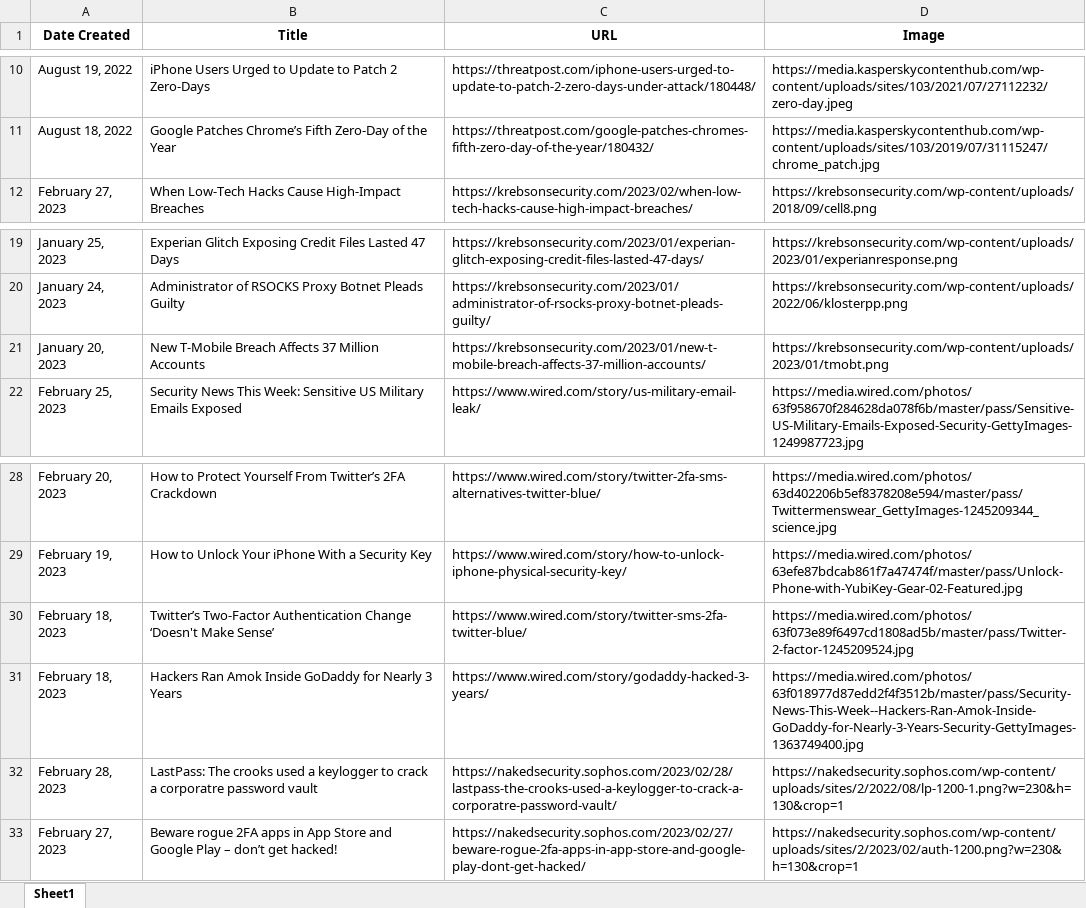
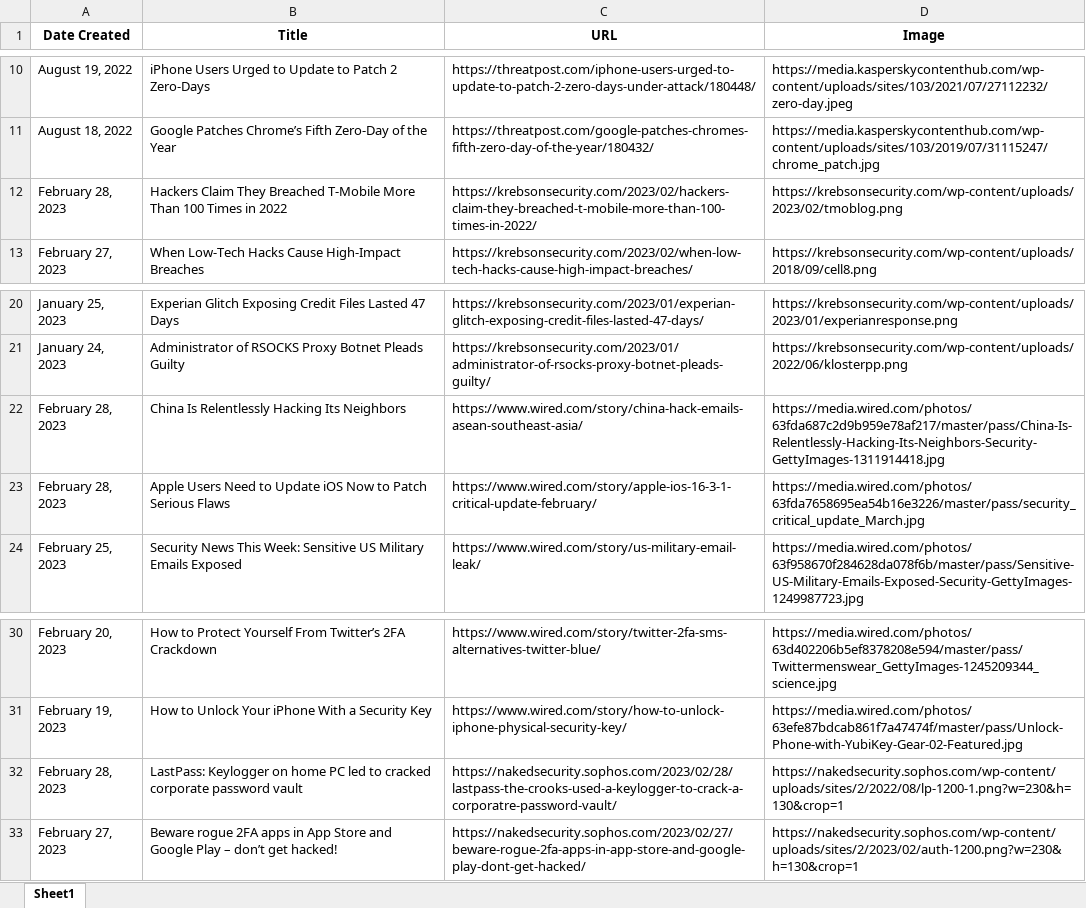
Before and after one commit to thecyberbytes/thecyberbytes.github.io, an Excel workbook: cyber_web/excels/news_feed.xlsx, sheet Sheet1, drawn as a sheet; only a part is shown, gaps mark what is left out; values as stored, in another font and other column widths than the file's, no borders; removed rows and columns are numbered as before the commit, all else as after; the diff names each change by its address in the sheet, - before the commit and + after, or states it on an @@ line.

```diff
--- a/cyber_web/excels/news_feed.xlsx (sheet Sheet1)
+++ b/cyber_web/excels/news_feed.xlsx (sheet Sheet1)
+row 12: February 28, 2023 | Hackers Claim They Breached T-Mobile More Than 100 Times in 2022 | https://krebsonsecurity.com/2023/02/hackers-claim-they-breached-t-mobile-more-than-100-times-in-2022/ | https://krebsonsecurity.com/wp-content/uploads/2023/02/tmoblog.png
-row 21: January 20, 2023 | New T-Mobile Breach Affects 37 Million Accounts | https://krebsonsecurity.com/2023/01/new-t-mobile-breach-affects-37-million-accounts/ | https://krebsonsecurity.com/wp-content/uploads/2023/01/tmobt.png
+row 22: February 28, 2023 | China Is Relentlessly Hacking Its Neighbors | https://www.wired.com/story/china-hack-emails-asean-southeast-asia/ | https://media.wired.com/photos/63fda687c2d9b959e78af217/master/pass/China-Is-Relentlessly-Hacking-Its-Neighbors-Security-GettyImages-1311914418.jpg
+row 23: February 28, 2023 | Apple Users Need to Update iOS Now to Patch Serious Flaws | https://www.wired.com/story/apple-ios-16-3-1-critical-update-february/ | https://media.wired.com/photos/63fda7658695ea54b16e3226/master/pass/security_critical_update_March.jpg
-row 30: February 18, 2023 | Twitter’s Two-Factor Authentication Change ‘Doesn't Make Sense’ | https://www.wired.com/story/twitter-sms-2fa-twitter-blue/ | https://media.wired.com/photos/63f073e89f6497cd1808ad5b/master/pass/Twitter-2-factor-1245209524.jpg
-row 31: February 18, 2023 | Hackers Ran Amok Inside GoDaddy for Nearly 3 Years | https://www.wired.com/story/godaddy-hacked-3-years/ | https://media.wired.com/photos/63f018977d87edd2f4f3512b/master/pass/Security-News-This-Week--Hackers-Ran-Amok-Inside-GoDaddy-for-Nearly-3-Years-Security-GettyImages-1363749400.jpg
-B32 (Title): LastPass: The crooks used a keylogger to crack a corporatre password vault
+B32 (Title): LastPass: Keylogger on home PC led to cracked corporate password vault
```
Also changed, not shown: cyber_web/excels/blog_feed.xlsx, cyber_web/excels/news_categorized.xlsx, 26 other files.
